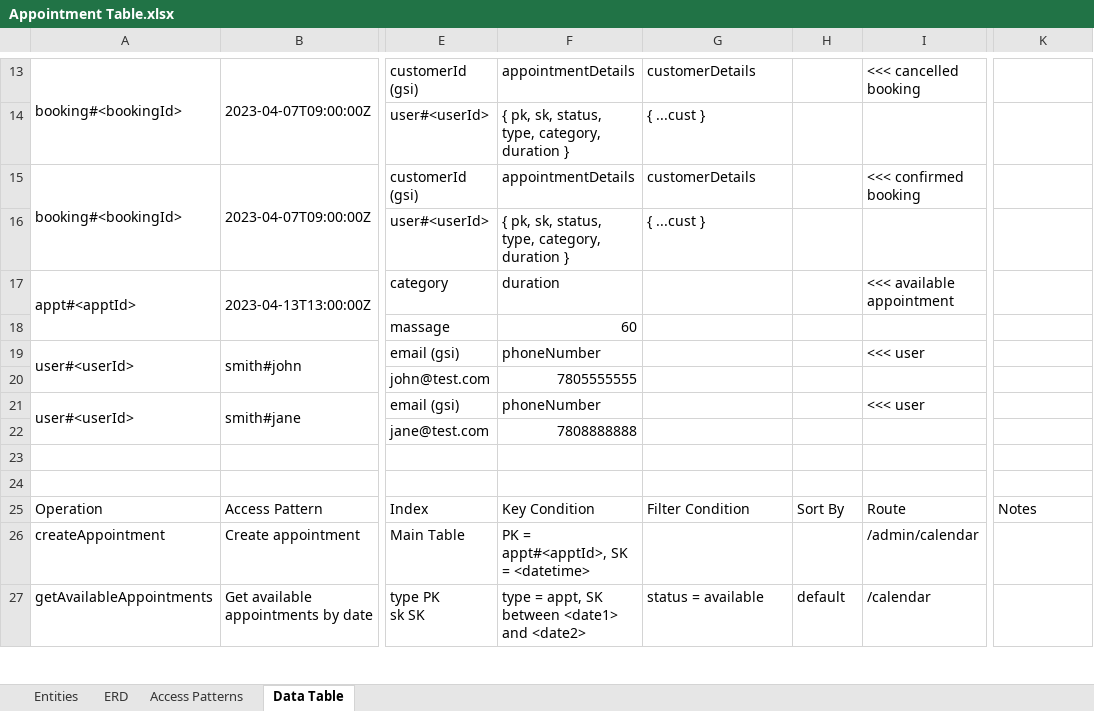
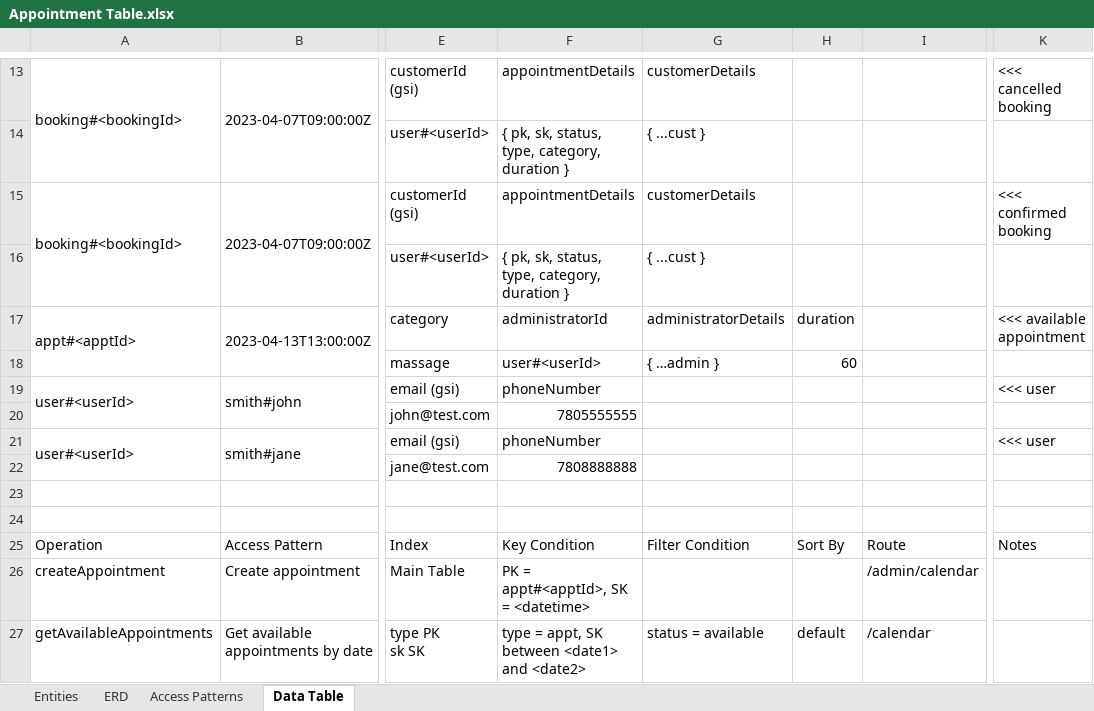
Before and after one commit to eric-bach/schedular, an Excel workbook: docs/Appointment Table.xlsx, sheet Data Table, drawn as a sheet; only a part is shown, gaps mark what is left out; values as stored, in another font and other column widths than the file's, no cell formats; the diff covers the shown part only; the diff names each change by its address in the sheet, - before the commit and + after, or states it on an @@ line.

```diff
--- a/docs/Appointment Table.xlsx (sheet Data Table)
+++ b/docs/Appointment Table.xlsx (sheet Data Table)
-I13: <<< cancelled booking
+I13: (empty)
-K13: (empty)
+K13: <<< cancelled booking
-I15: <<< confirmed booking
+I15: (empty)
-K15: (empty)
+K15: <<< confirmed booking
-F17: duration
+F17: administratorId
-G17: (empty)
+G17: administratorDetails
-H17: (empty)
+H17: duration
-I17: <<< available appointment
+I17: (empty)
-K17: (empty)
+K17: <<< available appointment
-F18: 60
+F18: user#<userId>
-G18: (empty)
+G18: { …admin }
-H18: (empty)
+H18: 60
-I19: <<< user
+I19: (empty)
-K19: (empty)
+K19: <<< user
-I21: <<< user
+I21: (empty)
-K21: (empty)
+K21: <<< user
```
Also changed, not shown: 2 added rows, 2 removed rows and 30 edited cells elsewhere in this sheet, cell formats, 10 other files.
